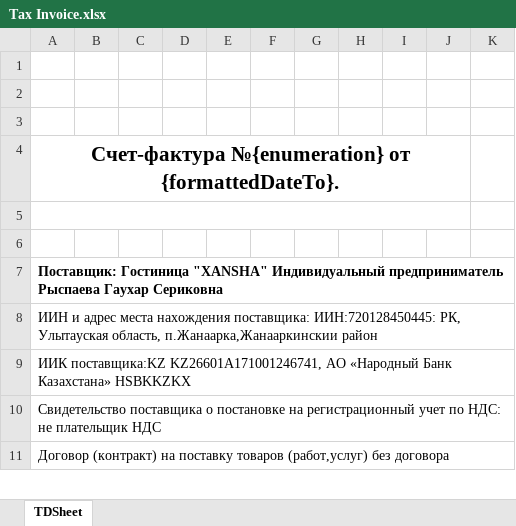
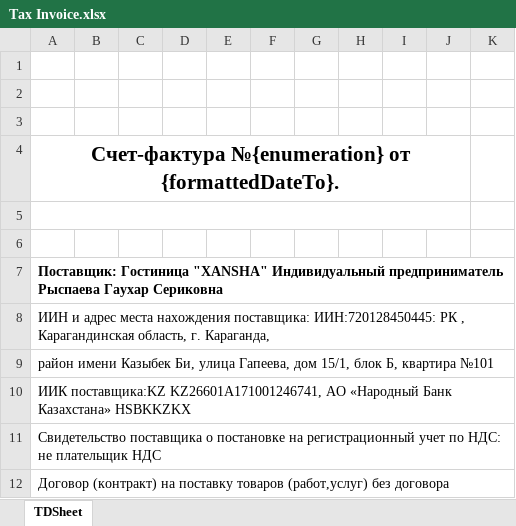
Before and after one commit to Zaccal/Docify, an Excel workbook: apps/excel-service/templates/XANSHA/karaganda/HOTEL/Tax Invoice.xlsx, sheet TDSheet, drawn as a sheet; only a part is shown; values as stored, in another font and other column widths than the file's, no borders; charts and pictures not drawn; the diff names each change by its address in the sheet, - before the commit and + after, or states it on an @@ line.

Commit message:
✨ feat: created template for karaganda point of sale

```diff
--- a/apps/excel-service/templates/XANSHA/karaganda/HOTEL/Tax Invoice.xlsx (sheet TDSheet)
+++ b/apps/excel-service/templates/XANSHA/karaganda/HOTEL/Tax Invoice.xlsx (sheet TDSheet)
-A8: …поставщика: ИИН:720128450445: РК, Улытауская область, п.Жанаарка,Жанааркинскии район
+A8: …поставщика: ИИН:720128450445: РК , Карагандинская область, г. Караганда,
+row 9: район имени Казыбек Би, улица Гапеева, дом 15/1, блок Б, квартира №101
```
Also changed, not shown: charts or pictures, apps/excel-service/templates/XANSHA/karaganda/Completed Work Certificates.xlsx, apps/excel-service/templates/XANSHA/karaganda/HOTEL/Completed Work Certificates.xlsx, 3 other files.
